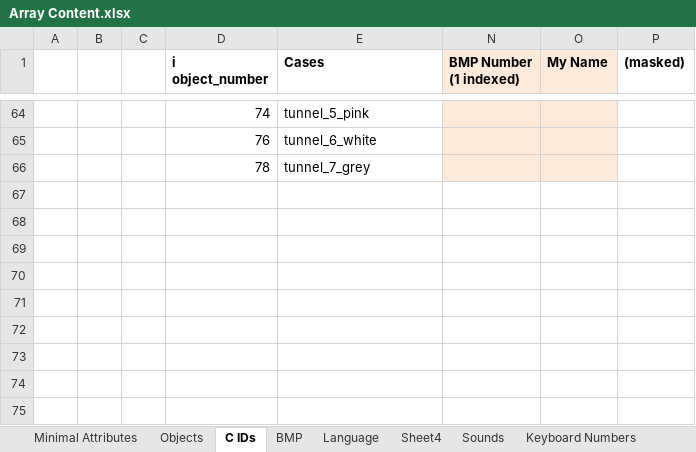
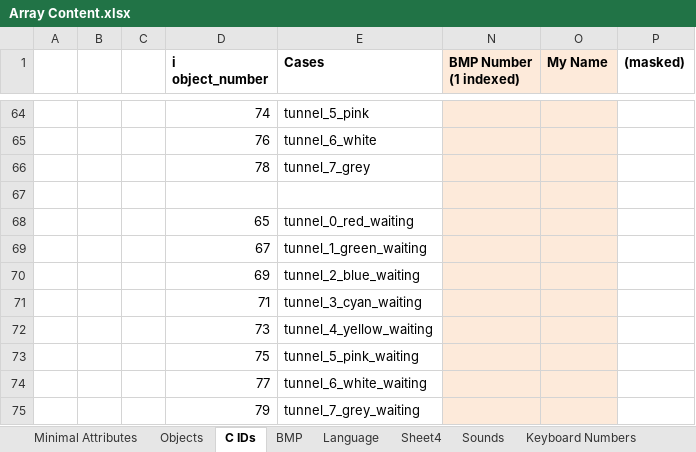
Before and after one commit to mattboys/lasertank-python, an Excel workbook: notes/Array Content.xlsx, sheet C IDs, drawn as a sheet; only a part is shown, gaps mark what is left out; values as stored, in another font and other column widths than the file's, no borders; the diff names each change by its address in the sheet, - before the commit and + after, or states it on an @@ line.

```diff
--- a/notes/Array Content.xlsx (sheet C IDs)
+++ b/notes/Array Content.xlsx (sheet C IDs)
+row 67: (empty)
+row 68:  |  |  | 65 | tunnel_0_red_waiting
+row 69:  |  |  | 67 | tunnel_1_green_waiting
+row 70:  |  |  | 69 | tunnel_2_blue_waiting
+row 71:  |  |  | 71 | tunnel_3_cyan_waiting
+row 72:  |  |  | 73 | tunnel_4_yellow_waiting
+row 73:  |  |  | 75 | tunnel_5_pink_waiting
+row 74:  |  |  | 77 | tunnel_6_white_waiting
+row 75:  |  |  | 79 | tunnel_7_grey_waiting
```
Also changed, not shown: sheet BMP, sheet Objects, other sheet tabs, 8 other files.
